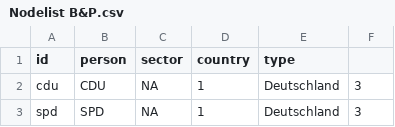
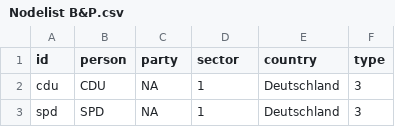
Before and after one commit to pkress10/Anne-Will, a CSV file: Nodelist B&P.csv, drawn as a sheet; only a part is shown.

Commit message:
Update Nodelist B&P.csv

```diff
--- a/Nodelist B&P.csv
+++ b/Nodelist B&P.csv
@@ -1,2 +1,2 @@
-id,person,sector,country,type
+id,person,party,sector,country,type
 cdu,CDU,NA,1,Deutschland,3
```
